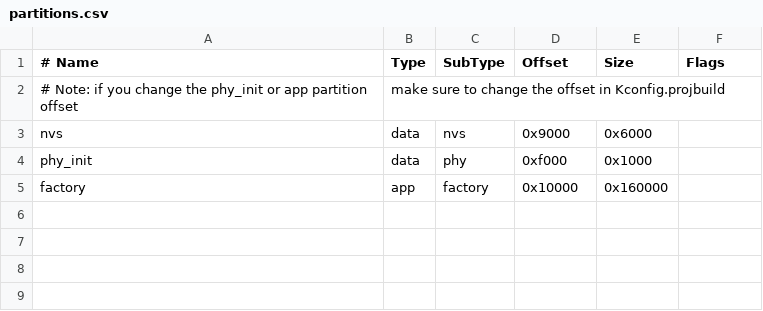
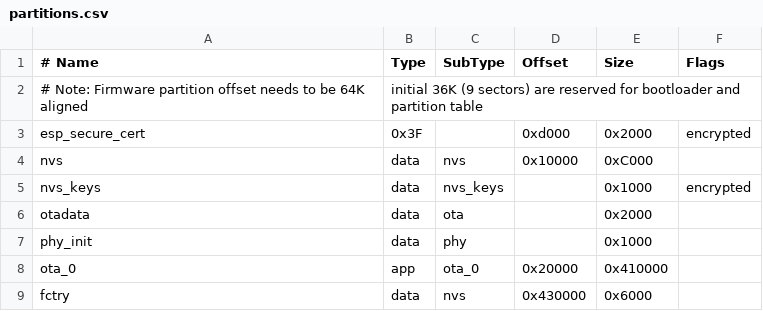
Before and after one commit to airowl-iot/airowl, a CSV file: partitions.csv, drawn as a sheet.

```diff
--- a/partitions.csv
+++ b/partitions.csv
@@ -1,5 +1,9 @@
 # Name,   Type, SubType, Offset,  Size, Flags
-# Note: if you change the phy_init or app partition offset, make sure to change the offset in Kconfig.projbuild
-nvs,      data, nvs,     0x9000,  0x6000,
-phy_init, data, phy,     0xf000,  0x1000,
-factory,  app,  factory, 0x10000, 0x160000,
+# Note: Firmware partition offset needs to be 64K aligned, initial 36K (9 sectors) are reserved for bootloader and partition table
+esp_secure_cert,  0x3F, ,0xd000,    0x2000, encrypted
+nvs,      data, nvs,     0x10000,   0xC000,
+nvs_keys, data, nvs_keys,,          0x1000, encrypted
+otadata,  data, ota,     ,          0x2000
+phy_init, data, phy,     ,          0x1000,
+ota_0,    app,  ota_0,   0x20000,   0x410000,
+fctry,    data, nvs,     0x430000,  0x6000
```
Also changed, not shown: 12 other files.
